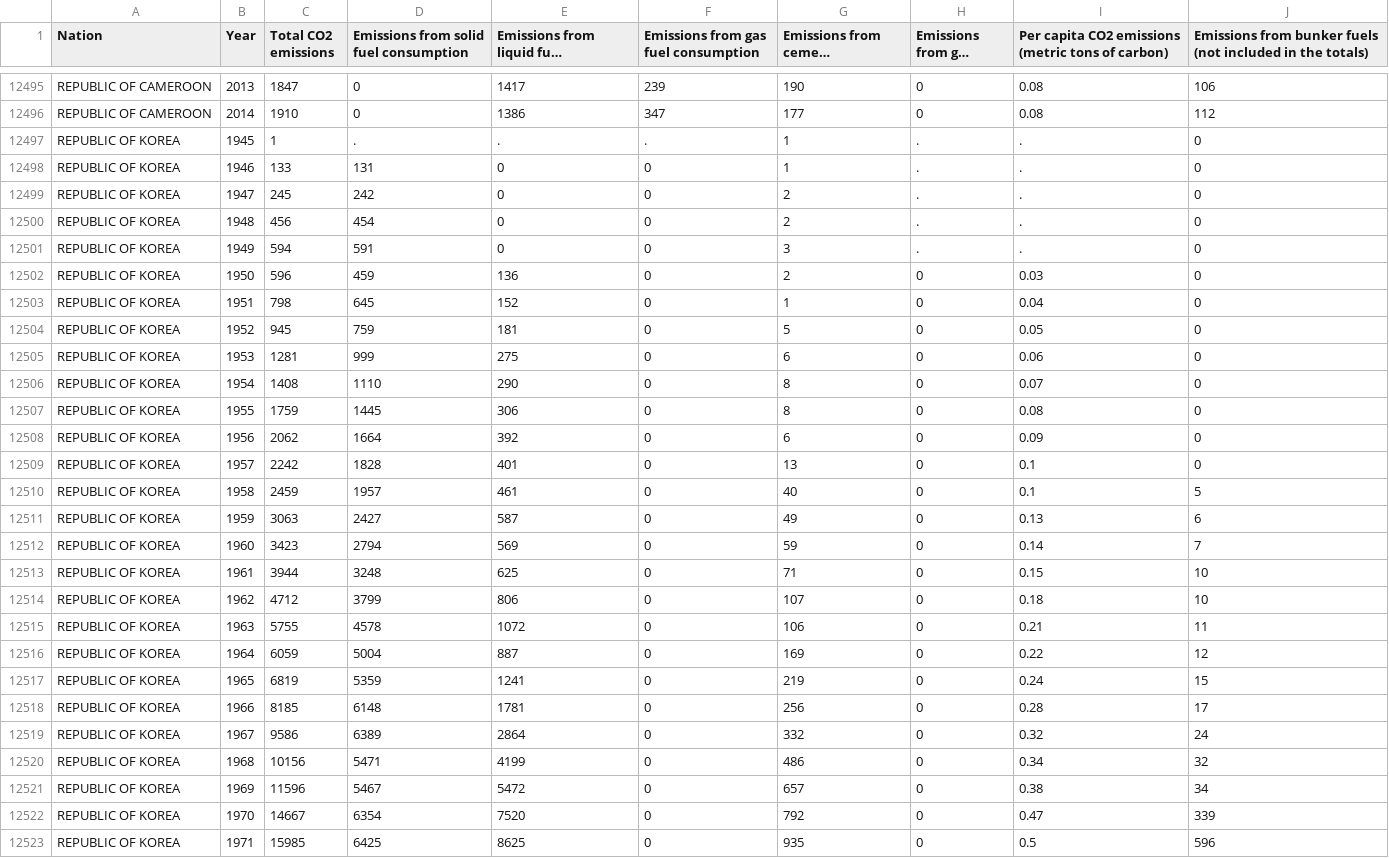
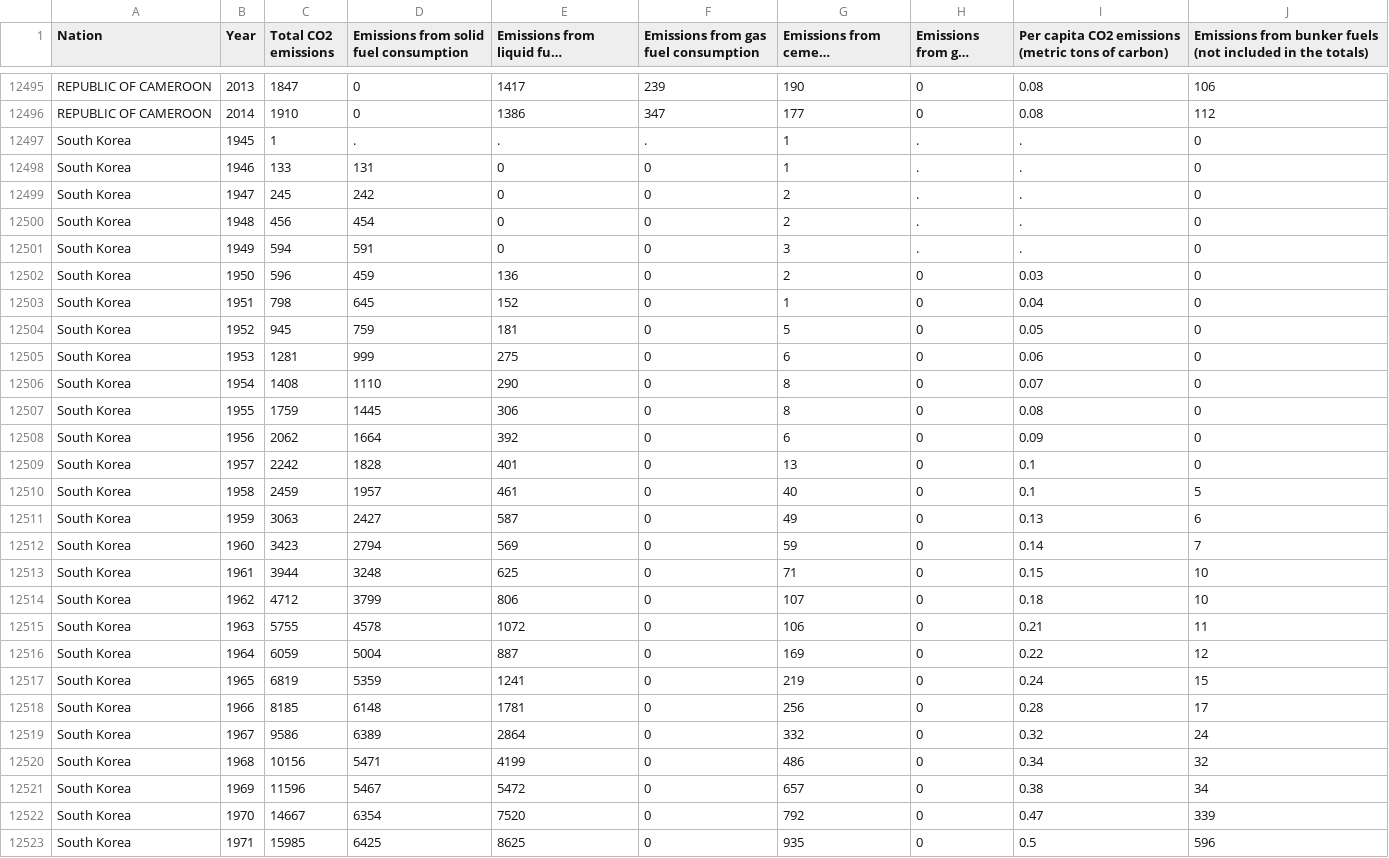
Before and after one commit to rutgerstorm/Programmeerproject, a CSV file: nation.1751_2014-1.csv, drawn as a sheet; only a part is shown, gaps mark what is left out; long unchanged cells end in …; the diff covers the shown part only.

```diff
--- a/nation.1751_2014-1.csv
+++ b/nation.1751_2014-1.csv
@@ -12496,28 +12496,28 @@
 "REPUBLIC OF CAMEROON",2014,1910,0,1386,347,177,0,0.08,112
-"REPUBLIC OF KOREA",1945,1,.,.,.,1,.,.,0
-"REPUBLIC OF KOREA",1946,133,131,0,0,1,.,.,0
-"REPUBLIC OF KOREA",1947,245,242,0,0,2,.,.,0
-"REPUBLIC OF KOREA",1948,456,454,0,0,2,.,.,0
-"REPUBLIC OF KOREA",1949,594,591,0,0,3,.,.,0
-"REPUBLIC OF KOREA",1950,596,459,136,0,2,0,0.03,0
-"REPUBLIC OF KOREA",1951,798,645,152,0,1,0,0.04,0
-"REPUBLIC OF KOREA",1952,945,759,181,0,5,0,0.05,0
-"REPUBLIC OF KOREA",1953,1281,999,275,0,6,0,0.06,0
-"REPUBLIC OF KOREA",1954,1408,1110,290,0,8,0,0.07,0
-"REPUBLIC OF KOREA",1955,1759,1445,306,0,8,0,0.08,0
-"REPUBLIC OF KOREA",1956,2062,1664,392,0,6,0,0.09,0
-"REPUBLIC OF KOREA",1957,2242,1828,401,0,13,0,0.1,0
-"REPUBLIC OF KOREA",1958,2459,1957,461,0,40,0,0.1,5
-"REPUBLIC OF KOREA",1959,3063,2427,587,0,49,0,0.13,6
-"REPUBLIC OF KOREA",1960,3423,2794,569,0,59,0,0.14,7
-"REPUBLIC OF KOREA",1961,3944,3248,625,0,71,0,0.15,10
-"REPUBLIC OF KOREA",1962,4712,3799,806,0,107,0,0.18,10
-"REPUBLIC OF KOREA",1963,5755,4578,1072,0,106,0,0.21,11
-"REPUBLIC OF KOREA",1964,6059,5004,887,0,169,0,0.22,12
-"REPUBLIC OF KOREA",1965,6819,5359,1241,0,219,0,0.24,15
-"REPUBLIC OF KOREA",1966,8185,6148,1781,0,256,0,0.28,17
-"REPUBLIC OF KOREA",1967,9586,6389,2864,0,332,0,0.32,24
-"REPUBLIC OF KOREA",1968,10156,5471,4199,0,486,0,0.34,32
-"REPUBLIC OF KOREA",1969,11596,5467,5472,0,657,0,0.38,34
-"REPUBLIC OF KOREA",1970,14667,6354,7520,0,792,0,0.47,339
-"REPUBLIC OF KOREA",1971,15985,6425,8625,0,935,0,0.5,596
+"South Korea",1945,1,.,.,.,1,.,.,0
+"South Korea",1946,133,131,0,0,1,.,.,0
+"South Korea",1947,245,242,0,0,2,.,.,0
+"South Korea",1948,456,454,0,0,2,.,.,0
+"South Korea",1949,594,591,0,0,3,.,.,0
+"South Korea",1950,596,459,136,0,2,0,0.03,0
+"South Korea",1951,798,645,152,0,1,0,0.04,0
+"South Korea",1952,945,759,181,0,5,0,0.05,0
+"South Korea",1953,1281,999,275,0,6,0,0.06,0
+"South Korea",1954,1408,1110,290,0,8,0,0.07,0
+"South Korea",1955,1759,1445,306,0,8,0,0.08,0
+"South Korea",1956,2062,1664,392,0,6,0,0.09,0
+"South Korea",1957,2242,1828,401,0,13,0,0.1,0
+"South Korea",1958,2459,1957,461,0,40,0,0.1,5
+"South Korea",1959,3063,2427,587,0,49,0,0.13,6
+"South Korea",1960,3423,2794,569,0,59,0,0.14,7
+"South Korea",1961,3944,3248,625,0,71,0,0.15,10
+"South Korea",1962,4712,3799,806,0,107,0,0.18,10
+"South Korea",1963,5755,4578,1072,0,106,0,0.21,11
+"South Korea",1964,6059,5004,887,0,169,0,0.22,12
+"South Korea",1965,6819,5359,1241,0,219,0,0.24,15
+"South Korea",1966,8185,6148,1781,0,256,0,0.28,17
+"South Korea",1967,9586,6389,2864,0,332,0,0.32,24
+"South Korea",1968,10156,5471,4199,0,486,0,0.34,32
+"South Korea",1969,11596,5467,5472,0,657,0,0.38,34
+"South Korea",1970,14667,6354,7520,0,792,0,0.47,339
+"South Korea",1971,15985,6425,8625,0,935,0,0.5,596
```
Also changed, not shown: 113 edited cells elsewhere in this file, paris-agreement-entry-into-force.csv, 3 other files.
